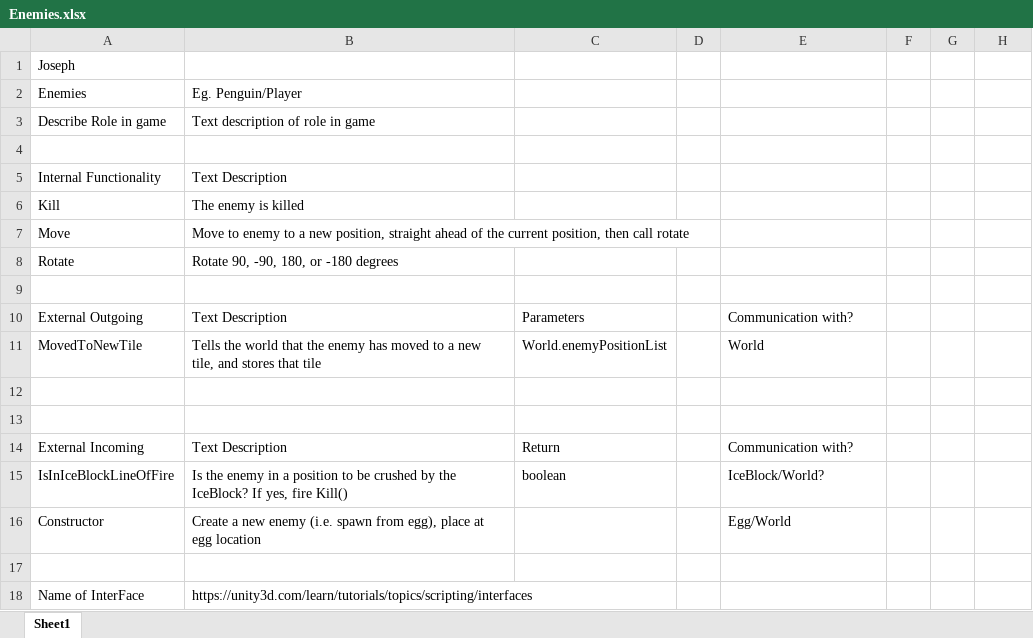
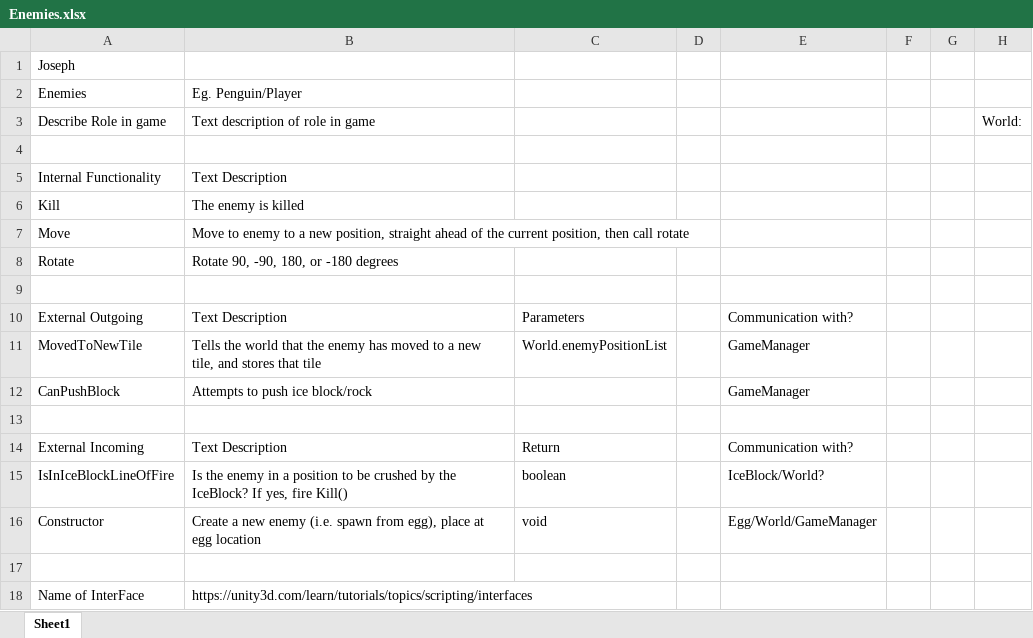
Before and after one commit to jackcarroll5/Push-Penguin-3D, an Excel workbook: Project Documents/Enemies.xlsx, sheet Sheet1, drawn as a sheet; values as stored, in another font and other column widths than the file's, no borders; the diff names each change by its address in the sheet, - before the commit and + after, or states it on an @@ line.

Commit message:
Enemies spreadsheet

```diff
--- a/Project Documents/Enemies.xlsx (sheet Sheet1)
+++ b/Project Documents/Enemies.xlsx (sheet Sheet1)
-H3: (empty)
+H3: World:
-E11: World
+E11: GameManager
-row 12: (empty)
+row 12: CanPushBlock | Attempts to push ice block/rock |  |  | GameManager
-C16: (empty)
+C16: void
-E16: Egg/World
+E16: Egg/World/GameManager
```
